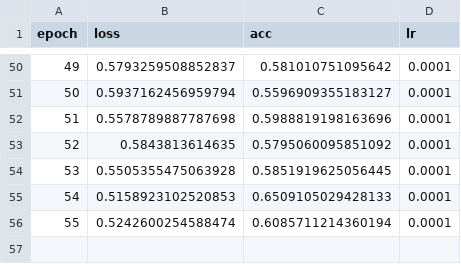
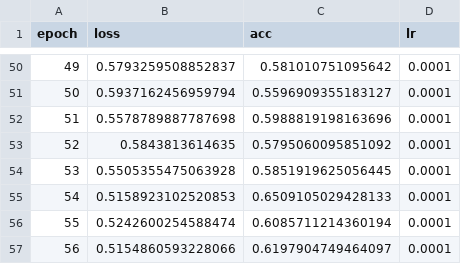
Before and after one commit to Ploychompoo-Nut/Code-3DReconstruction, a CSV file: Log/upper_lower/training_log.csv, drawn as a sheet; only a part is shown, gaps mark what is left out.

```diff
--- a/Log/upper_lower/training_log.csv
+++ b/Log/upper_lower/training_log.csv
@@ -56 +56,2 @@ epoch,loss,acc,lr
 55,0.5242600254588474,0.6085711214360194,0.0001
+56,0.5154860593228066,0.6197904749464097,0.0001
```
Also changed, not shown: 6 other files.
